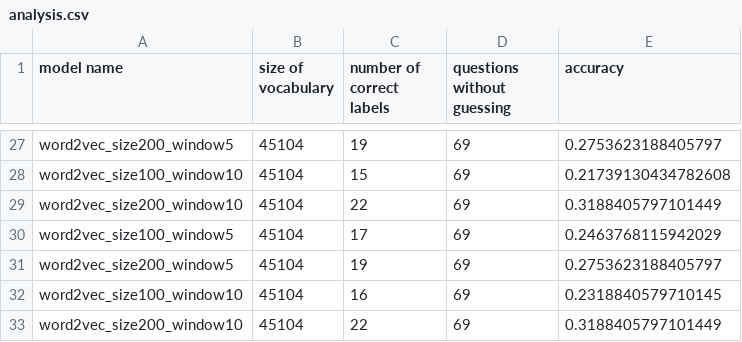
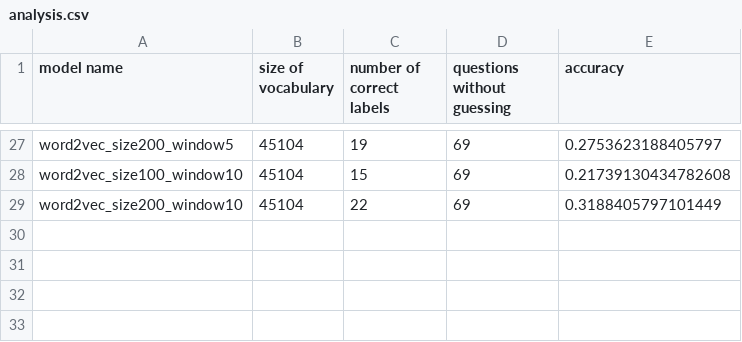
Before and after one commit to endnowfuhfu/A2COMP472, a CSV file: analysis.csv, drawn as a sheet; only a part is shown, gaps mark what is left out.

Commit message:
analysis.csv fix & README Analysis

```diff
--- a/analysis.csv
+++ b/analysis.csv
@@ -29,5 +29 @@ word2vec_size100_window10,45104,15,69,0.21739130434782608
 word2vec_size200_window10,45104,22,69,0.3188405797101449
-word2vec_size100_window5,45104,17,69,0.2463768115942029
-word2vec_size200_window5,45104,19,69,0.2753623188405797
-word2vec_size100_window10,45104,16,69,0.2318840579710145
-word2vec_size200_window10,45104,22,69,0.3188405797101449
```
Also changed, not shown: 1 other file.
